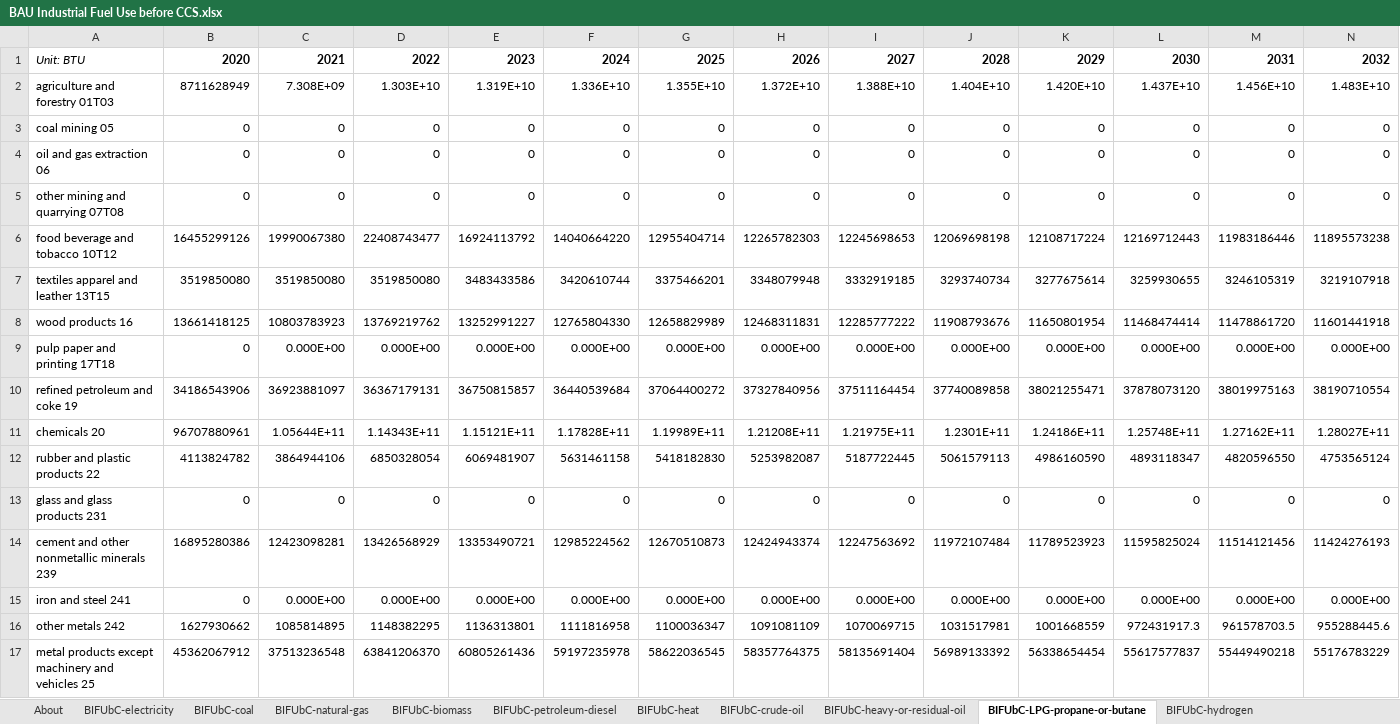
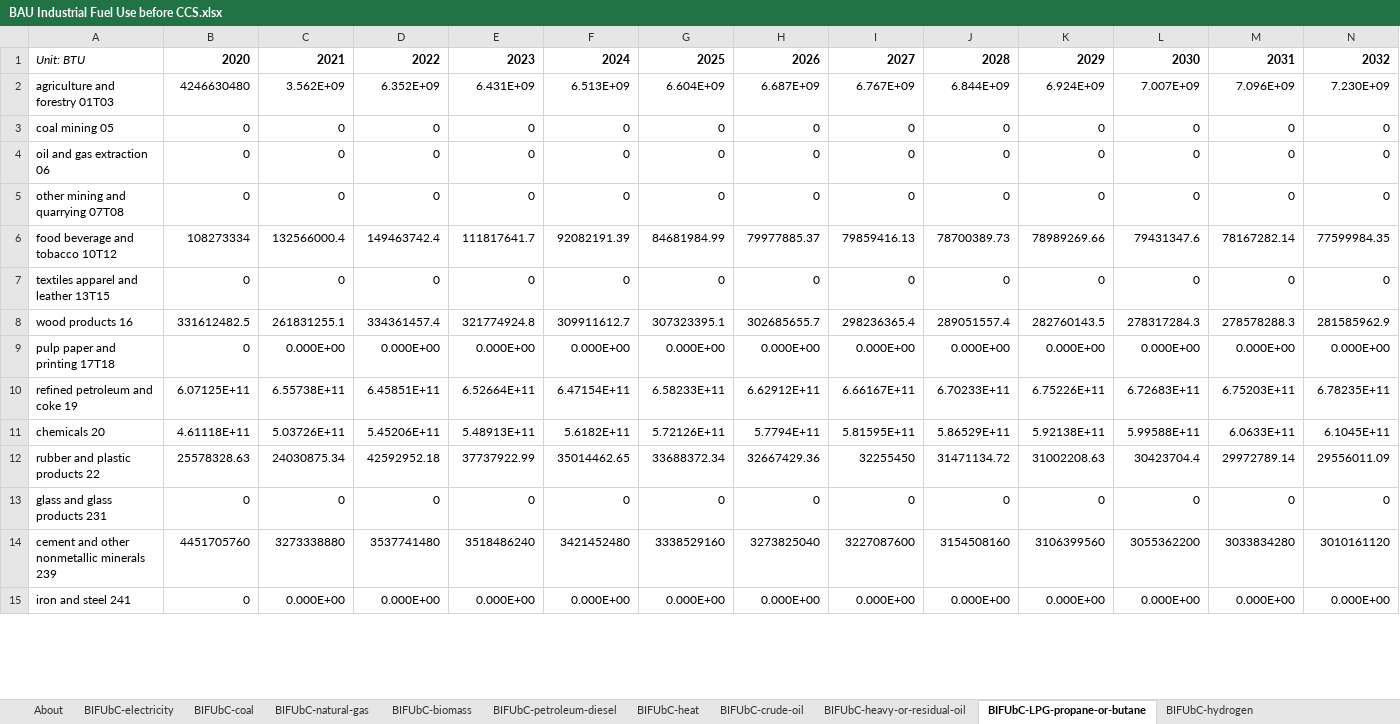
Before and after one commit to EnergyInnovation/eps-wyoming, an Excel workbook: InputData/indst/BIFUbC/BAU Industrial Fuel Use before CCS.xlsx, sheet BIFUbC-LPG-propane-or-butane, drawn as a sheet; only a part is shown; values as stored, in another font and other column widths than the file's, no borders; removed rows and columns are numbered as before the commit, all else as after; rows hold the shown columns only; the diff covers the shown part only; the diff names each change by its address in the sheet, - before the commit and + after, or states it on an @@ line.

```diff
--- a/InputData/indst/BIFUbC/BAU Industrial Fuel Use before CCS.xlsx (sheet BIFUbC-LPG-propane-or-butane)
+++ b/InputData/indst/BIFUbC/BAU Industrial Fuel Use before CCS.xlsx (sheet BIFUbC-LPG-propane-or-butane)
-row 2: agriculture and forestry 01T03 | 8711628949 | 7.308E+09 | 1.303E+10 | 1.319E+10 | 1.336E+10 | 1.355E+10 | 1.372E+10 | 1.388E+10 | 1.404E+10 | 1.420E+10 | 1.437E+10 | 1.456E+10 | 1.483E+10
+row 2: agriculture and forestry 01T03 | 4246630480 | 3.562E+09 | 6.352E+09 | 6.431E+09 | 6.513E+09 | 6.604E+09 | 6.687E+09 | 6.767E+09 | 6.844E+09 | 6.924E+09 | 7.007E+09 | 7.096E+09 | 7.230E+09
-row 6: food beverage and tobacco 10T12 | 16455299126 | 19990067380 | 22408743477 | 16924113792 | 14040664220 | 12955404714 | 12265782303 | 12245698653 | 12069698198 | 12108717224 | 12169712443 | 11983186446 | 11895573238
-row 7: textiles apparel and leather 13T15 | 3519850080 | 3519850080 | 3519850080 | 3483433586 | 3420610744 | 3375466201 | 3348079948 | 3332919185 | 3293740734 | 3277675614 | 3259930655 | 3246105319 | 3219107918
-row 8: wood products 16 | 13661418125 | 10803783923 | 13769219762 | 13252991227 | 12765804330 | 12658829989 | 12468311831 | 12285777222 | 11908793676 | 11650801954 | 11468474414 | 11478861720 | 11601441918
+row 6: food beverage and tobacco 10T12 | 108273334 | 132566000.4 | 149463742.4 | 111817641.7 | 92082191.39 | 84681984.99 | 79977885.37 | 79859416.13 | 78700389.73 | 78989269.66 | 79431347.6 | 78167282.14 | 77599984.35
+row 7: textiles apparel and leather 13T15 | 0 | 0 | 0 | 0 | 0 | 0 | 0 | 0 | 0 | 0 | 0 | 0 | 0
+row 8: wood products 16 | 331612482.5 | 261831255.1 | 334361457.4 | 321774924.8 | 309911612.7 | 307323395.1 | 302685655.7 | 298236365.4 | 289051557.4 | 282760143.5 | 278317284.3 | 278578288.3 | 281585962.9
-row 10: refined petroleum and coke 19 | 34186543906 | 36923881097 | 36367179131 | 36750815857 | 36440539684 | 37064400272 | 37327840956 | 37511164454 | 37740089858 | 38021255471 | 37878073120 | 38019975163 | 38190710554
-row 11: chemicals 20 | 96707880961 | 1.05644E+11 | 1.14343E+11 | 1.15121E+11 | 1.17828E+11 | 1.19989E+11 | 1.21208E+11 | 1.21975E+11 | 1.2301E+11 | 1.24186E+11 | 1.25748E+11 | 1.27162E+11 | 1.28027E+11
-row 12: rubber and plastic products 22 | 4113824782 | 3864944106 | 6850328054 | 6069481907 | 5631461158 | 5418182830 | 5253982087 | 5187722445 | 5061579113 | 4986160590 | 4893118347 | 4820596550 | 4753565124
+row 10: refined petroleum and coke 19 | 6.07125E+11 | 6.55738E+11 | 6.45851E+11 | 6.52664E+11 | 6.47154E+11 | 6.58233E+11 | 6.62912E+11 | 6.66167E+11 | 6.70233E+11 | 6.75226E+11 | 6.72683E+11 | 6.75203E+11 | 6.78235E+11
+row 11: chemicals 20 | 4.61118E+11 | 5.03726E+11 | 5.45206E+11 | 5.48913E+11 | 5.6182E+11 | 5.72126E+11 | 5.7794E+11 | 5.81595E+11 | 5.86529E+11 | 5.92138E+11 | 5.99588E+11 | 6.0633E+11 | 6.1045E+11
+row 12: rubber and plastic products 22 | 25578328.63 | 24030875.34 | 42592952.18 | 37737922.99 | 35014462.65 | 33688372.34 | 32667429.36 | 32255450 | 31471134.72 | 31002208.63 | 30423704.4 | 29972789.14 | 29556011.09
-row 14: cement and other nonmetallic minerals 239 | 16895280386 | 12423098281 | 13426568929 | 13353490721 | 12985224562 | 12670510873 | 12424943374 | 12247563692 | 11972107484 | 11789523923 | 11595825024 | 11514121456 | 11424276193
+row 14: cement and other nonmetallic minerals 239 | 4451705760 | 3273338880 | 3537741480 | 3518486240 | 3421452480 | 3338529160 | 3273825040 | 3227087600 | 3154508160 | 3106399560 | 3055362200 | 3033834280 | 3010161120
-row 16: other metals 242 | 1627930662 | 1085814895 | 1148382295 | 1136313801 | 1111816958 | 1100036347 | 1091081109 | 1070069715 | 1031517981 | 1001668559 | 972431917.3 | 961578703.5 | 955288445.6
-row 17: metal products except machinery and vehicles 25 | 45362067912 | 37513236548 | 63841206370 | 60805261436 | 59197235978 | 58622036545 | 58357764375 | 58135691404 | 56989133392 | 56338654454 | 55617577837 | 55449490218 | 55176783229
```
Also changed, not shown: 9 added rows and 7 removed rows elsewhere in this sheet, sheet BIFUbC-electricity, sheet BIFUbC-natural-gas, sheet BIFUbC-petroleum-diesel, sheet BIFUbC-coal, sheet BIFUbC-heavy-or-residual-oil, sheet BIFUbC-biomass, InputData/elec/SoESCaOMCbIC/Share of Electricity Sector Capital and OM Costs by ISIC Code.xlsx, InputData/elec/SoTCCbIC/Share of Transmission Capital Costs by ISIC Code.xlsx, 20 other files.
